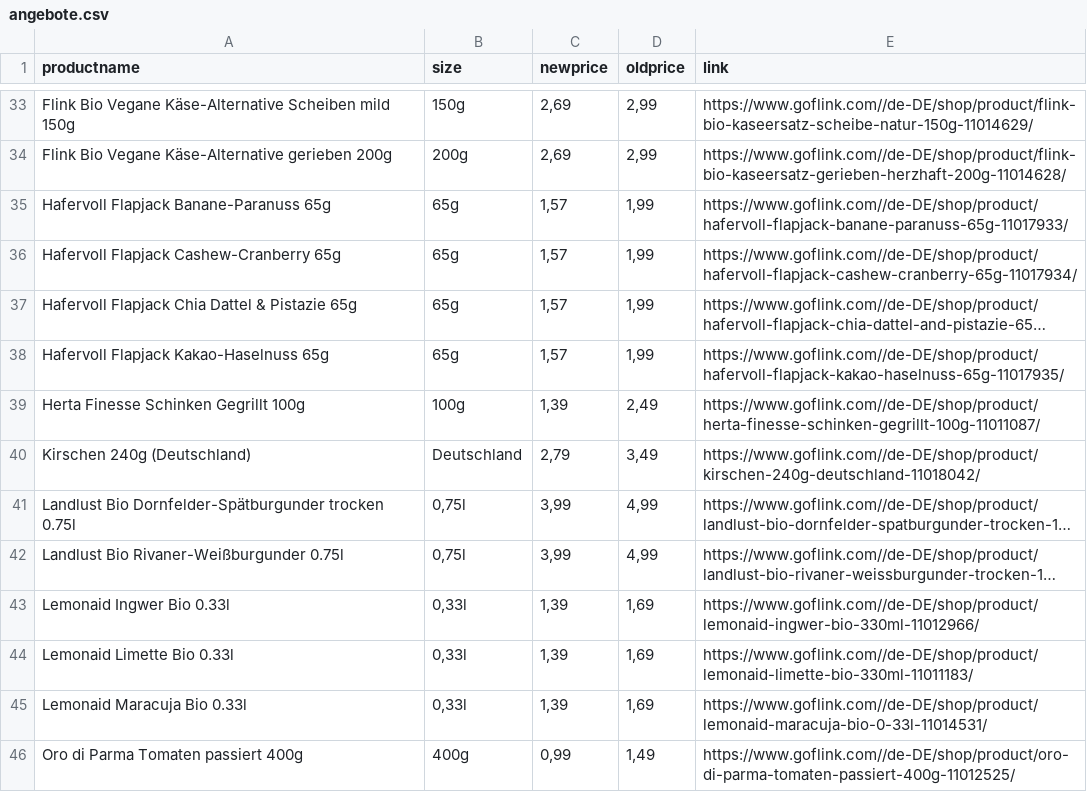
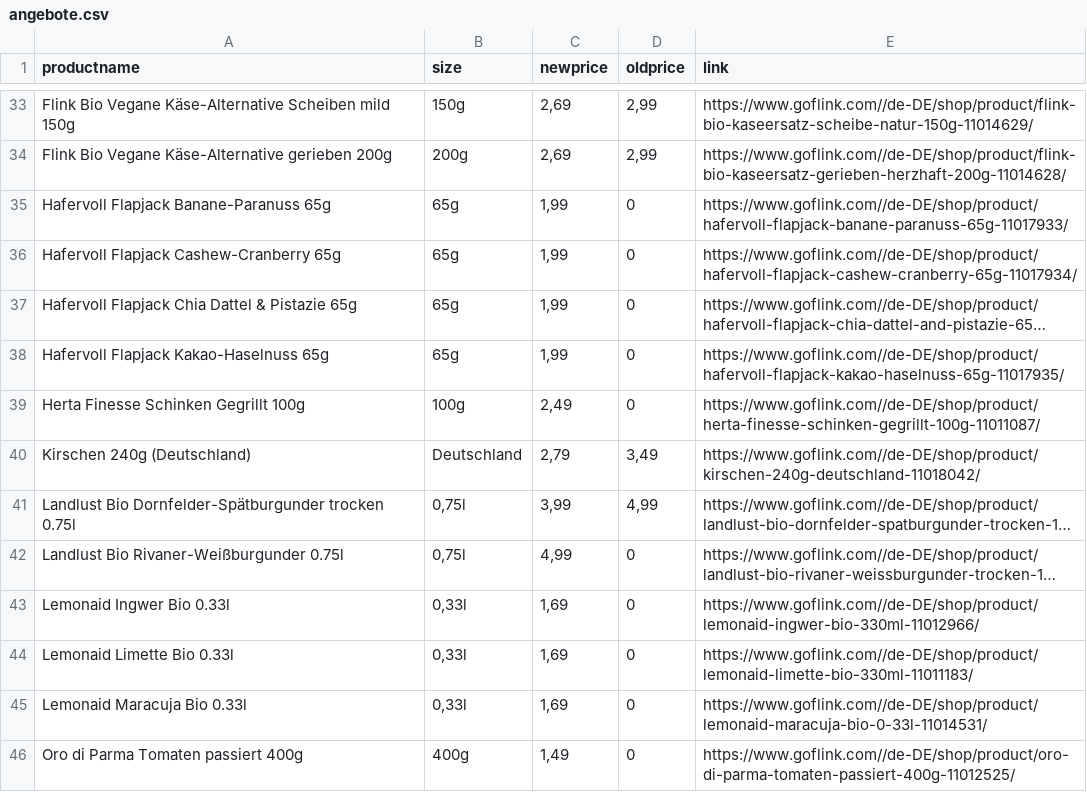
Before and after one commit to John-SimonB/usws, a CSV file: angebote.csv, drawn as a sheet; only a part is shown, gaps mark what is left out; long unchanged cells end in …; the diff covers the shown part only; the diff names each change by its address in the sheet, - before the commit and + after, or states it on an @@ line.

```diff
--- a/angebote.csv
+++ b/angebote.csv
-C35:C38 (newprice): 1,57
+C35:C38 (newprice): 1,99
-D35:D38 (oldprice): 1,99
+D35:D38 (oldprice): 0
-C39 (newprice): 1,39
+C39 (newprice): 2,49
-D39 (oldprice): 2,49
+D39 (oldprice): 0
-C42 (newprice): 3,99
+C42 (newprice): 4,99
-D42 (oldprice): 4,99
+D42 (oldprice): 0
-C43:C45 (newprice): 1,39
+C43:C45 (newprice): 1,69
-D43:D45 (oldprice): 1,69
+D43:D45 (oldprice): 0
-C46 (newprice): 0,99
+C46 (newprice): 1,49
-D46 (oldprice): 1,49
+D46 (oldprice): 0
```
Also changed, not shown: 52 edited cells elsewhere in this file, 2 other files.
